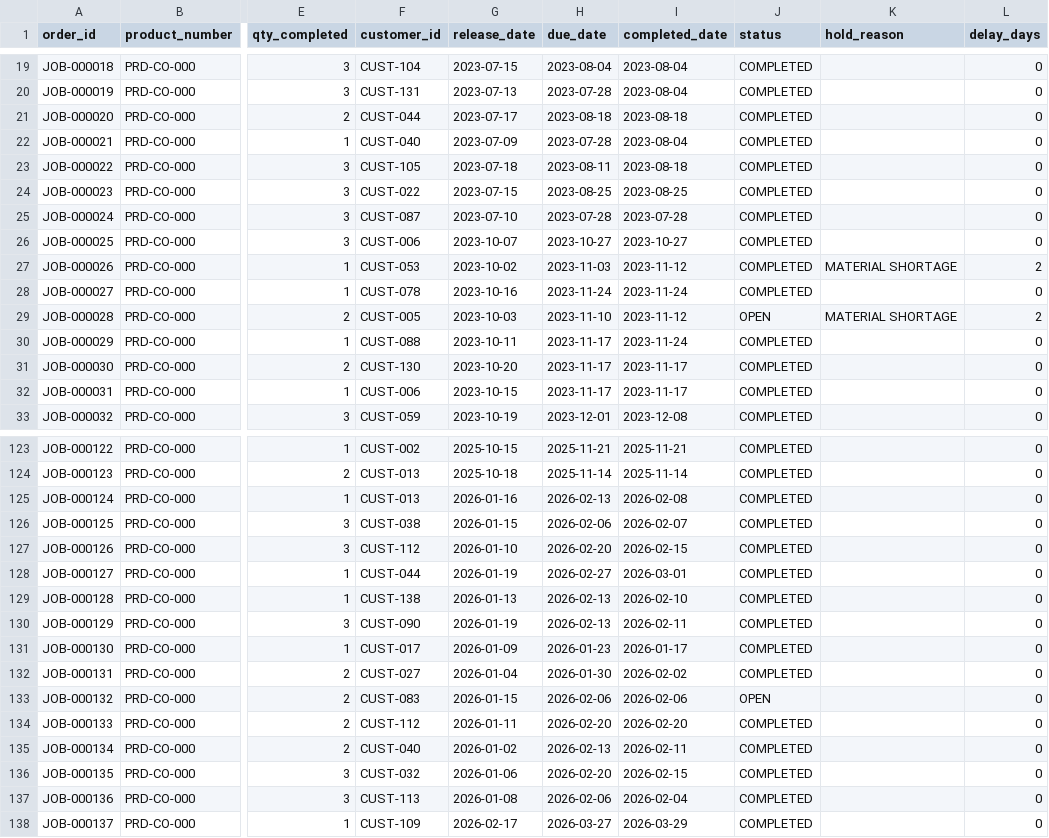
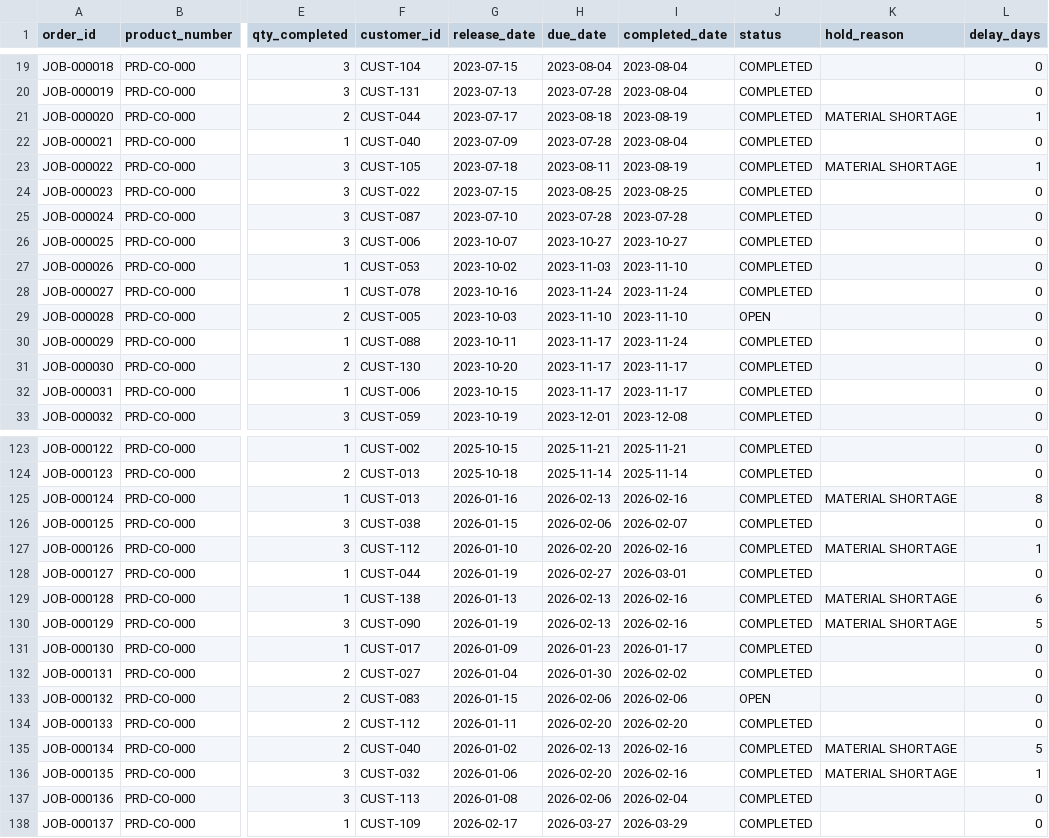
Before and after one commit to brimsystems/mfg-inventory-forecast, a CSV file: data_source/samples/erp/production_orders_sample.csv, drawn as a sheet; only a part is shown, gaps mark what is left out; the diff covers the shown part only; the diff names each change by its address in the sheet, - before the commit and + after, or states it on an @@ line.

```diff
--- a/data_source/samples/erp/production_orders_sample.csv
+++ b/data_source/samples/erp/production_orders_sample.csv
-I21 (completed_date): 2023-08-18
+I21 (completed_date): 2023-08-19
-K21 (hold_reason): (empty)
+K21 (hold_reason): MATERIAL SHORTAGE
-L21 (delay_days): 0
+L21 (delay_days): 1
-I23 (completed_date): 2023-08-18
+I23 (completed_date): 2023-08-19
-K23 (hold_reason): (empty)
+K23 (hold_reason): MATERIAL SHORTAGE
-L23 (delay_days): 0
+L23 (delay_days): 1
-I27 (completed_date): 2023-11-12
+I27 (completed_date): 2023-11-10
-K27 (hold_reason): MATERIAL SHORTAGE
+K27 (hold_reason): (empty)
-L27 (delay_days): 2
+L27 (delay_days): 0
-I29 (completed_date): 2023-11-12
+I29 (completed_date): 2023-11-10
-K29 (hold_reason): MATERIAL SHORTAGE
+K29 (hold_reason): (empty)
-L29 (delay_days): 2
+L29 (delay_days): 0
-I125 (completed_date): 2026-02-08
+I125 (completed_date): 2026-02-16
-K125 (hold_reason): (empty)
+K125 (hold_reason): MATERIAL SHORTAGE
-L125 (delay_days): 0
+L125 (delay_days): 8
-I127 (completed_date): 2026-02-15
+I127 (completed_date): 2026-02-16
-K127 (hold_reason): (empty)
+K127 (hold_reason): MATERIAL SHORTAGE
-L127 (delay_days): 0
+L127 (delay_days): 1
-I129 (completed_date): 2026-02-10
+I129 (completed_date): 2026-02-16
-K129:K130 (hold_reason): (empty)
+K129:K130 (hold_reason): MATERIAL SHORTAGE
-L129 (delay_days): 0
+L129 (delay_days): 6
-I130 (completed_date): 2026-02-11
+I130 (completed_date): 2026-02-16
-L130 (delay_days): 0
+L130 (delay_days): 5
-I135 (completed_date): 2026-02-11
+I135 (completed_date): 2026-02-16
-K135:K136 (hold_reason): (empty)
+K135:K136 (hold_reason): MATERIAL SHORTAGE
-L135 (delay_days): 0
+L135 (delay_days): 5
-I136 (completed_date): 2026-02-15
+I136 (completed_date): 2026-02-16
-L136 (delay_days): 0
+L136 (delay_days): 1
```
Also changed, not shown: 49 edited cells elsewhere in this file, data_source/samples/erp/inventory_transactions_sample.csv, data_source/samples/erp/purchase_orders_sample.csv, 13 other files.
